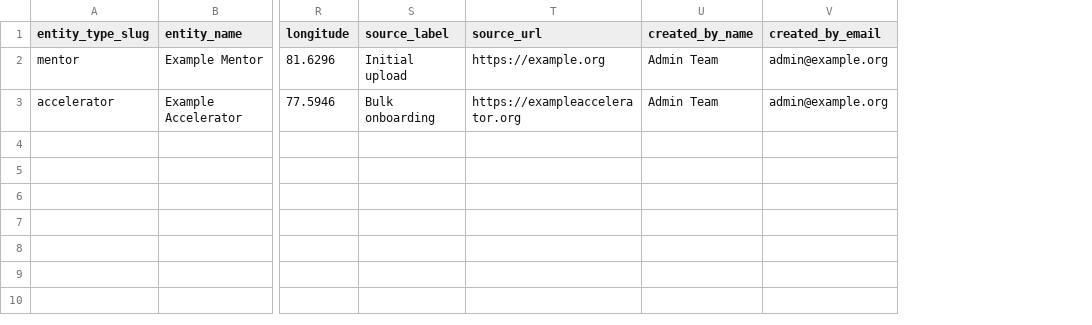
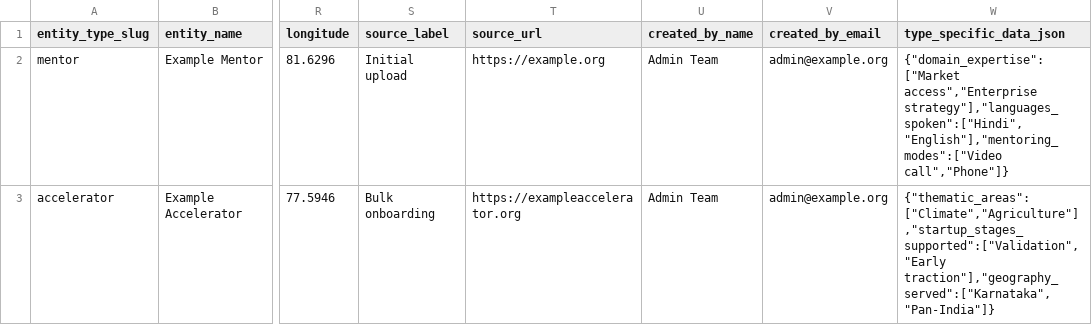
Before and after one commit to tanmaymukherji/livelihood-ecosystem-directory, a CSV file: data/bulk-upload-template.csv, drawn as a sheet; only a part is shown, gaps mark what is left out; the diff names each change by its address in the sheet, - before the commit and + after, or states it on an @@ line.

Commit message:
Add type-specific ecosystem fields

```diff
--- a/data/bulk-upload-template.csv
+++ b/data/bulk-upload-template.csv
+column W (type_specific_data_json), rows 2-3: {"domain_expertise":["Market access","Enterprise strategy"],"languages_spoken":["Hindi","English"],"mentoring_modes":["Video call","Phone"]} | {"thematic_areas":["Climate","Agriculture"],"startup_stages_supported":["Validation","Early traction"],"geography_served":["Karnataka","Pan-India"]}
```
Also changed, not shown: 11 other files.
